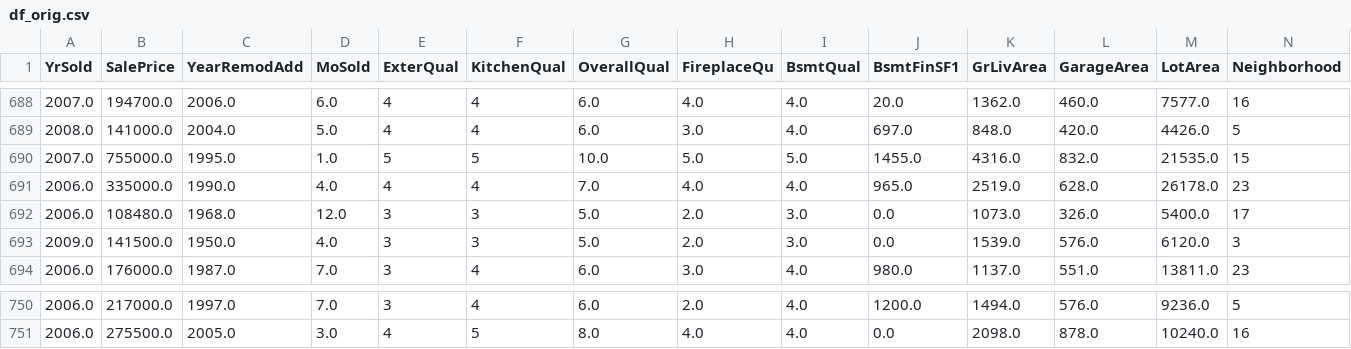
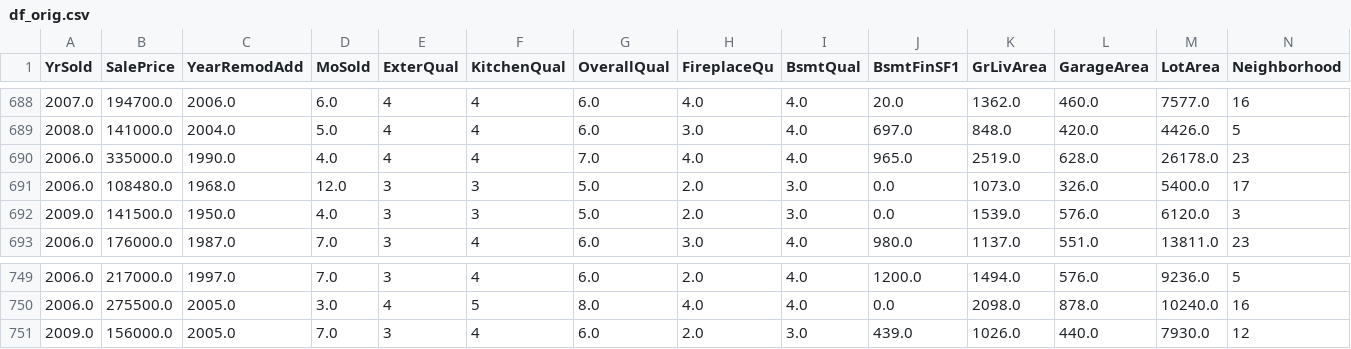
Before and after one commit to rishabh254/Ames-Housing-data-Visualization, a CSV file: df_orig.csv, drawn as a sheet; only a part is shown, gaps mark what is left out; removed rows and columns are numbered as before the commit, all else as after; rows hold the shown columns only; the diff names each change by its address in the sheet, - before the commit and + after, or states it on an @@ line.

```diff
--- a/df_orig.csv
+++ b/df_orig.csv
-row 690: 2007.0 | 755000.0 | 1995.0 | 1.0 | 5 | 5 | 10.0 | 5.0 | 5.0 | 1455.0 | 4316.0 | 832.0 | 21535.0 | 15
+row 751: 2009.0 | 156000.0 | 2005.0 | 7.0 | 3 | 4 | 6.0 | 2.0 | 3.0 | 439.0 | 1026.0 | 440.0 | 7930.0 | 12
```
Also changed, not shown: df_norm.csv, housing.csv, 12 other files.
